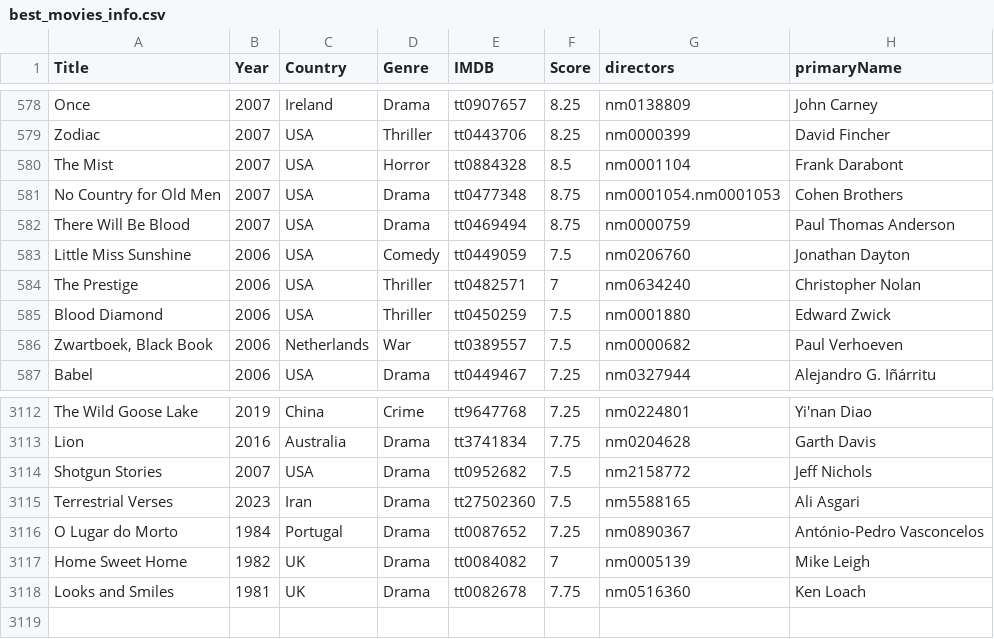
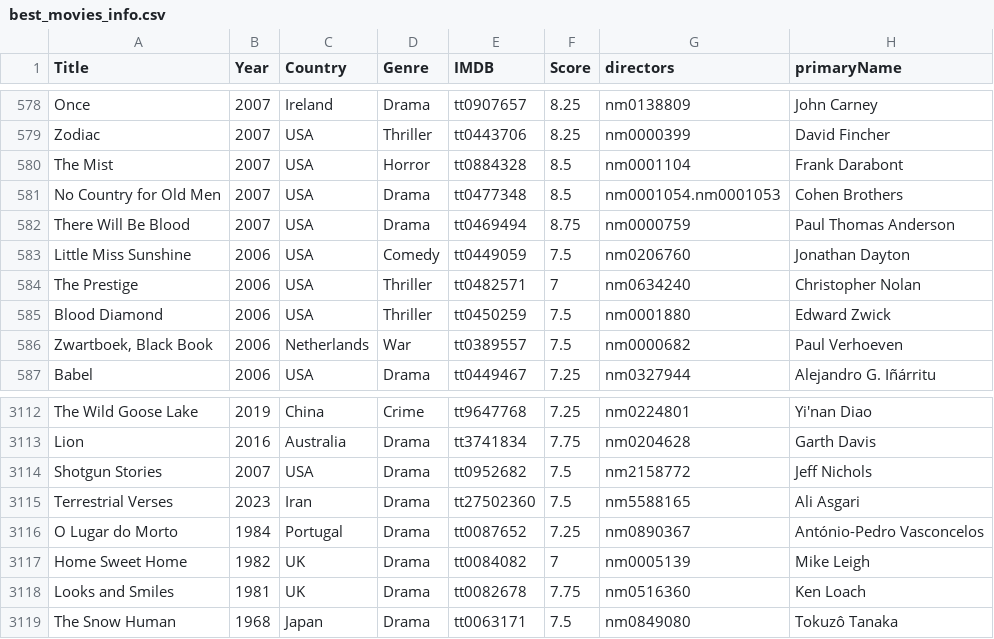
Before and after one commit to jpneto/movies, a CSV file: best_movies_info.csv, drawn as a sheet; only a part is shown, gaps mark what is left out.

Commit message:
Update best_movies_info.csv

```diff
--- a/best_movies_info.csv
+++ b/best_movies_info.csv
@@ -580,3 +580,3 @@ Zodiac;2007;USA;Thriller;tt0443706;8.25;nm0000399;David Fincher
 The Mist;2007;USA;Horror;tt0884328;8.5;nm0001104;Frank Darabont
-No Country for Old Men;2007;USA;Drama;tt0477348;8.75;nm0001054.nm0001053;Cohen Brothers
+No Country for Old Men;2007;USA;Drama;tt0477348;8.5;nm0001054.nm0001053;Cohen Brothers
 There Will Be Blood;2007;USA;Drama;tt0469494;8.75;nm0000759;Paul Thomas Anderson
@@ -3118 +3118,2 @@ Home Sweet Home;1982;UK;Drama;tt0084082;7;nm0005139;Mike Leigh
 Looks and Smiles;1981;UK;Drama;tt0082678;7.75;nm0516360;Ken Loach
+The Snow Human;1968;Japan;Drama;tt0063171;7.5;nm0849080;Tokuzô Tanaka
```
